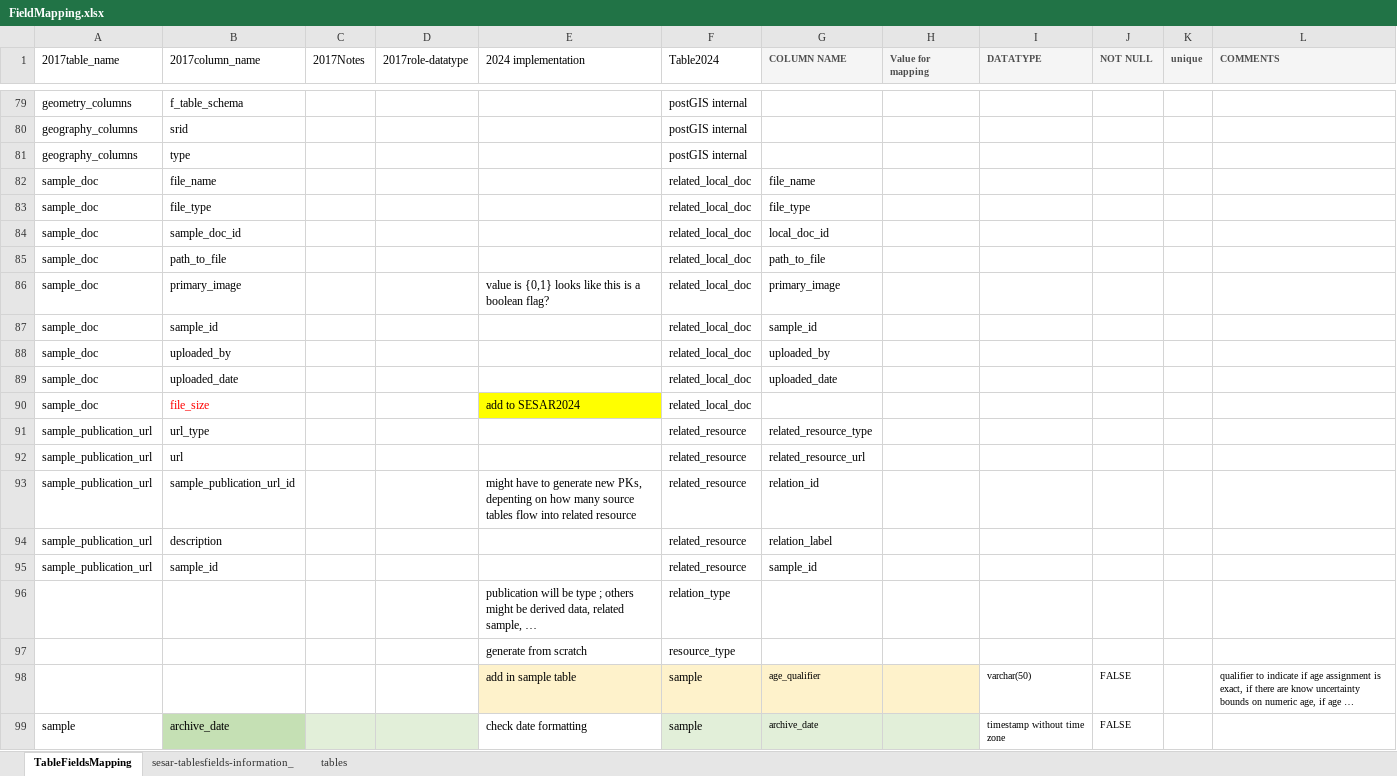
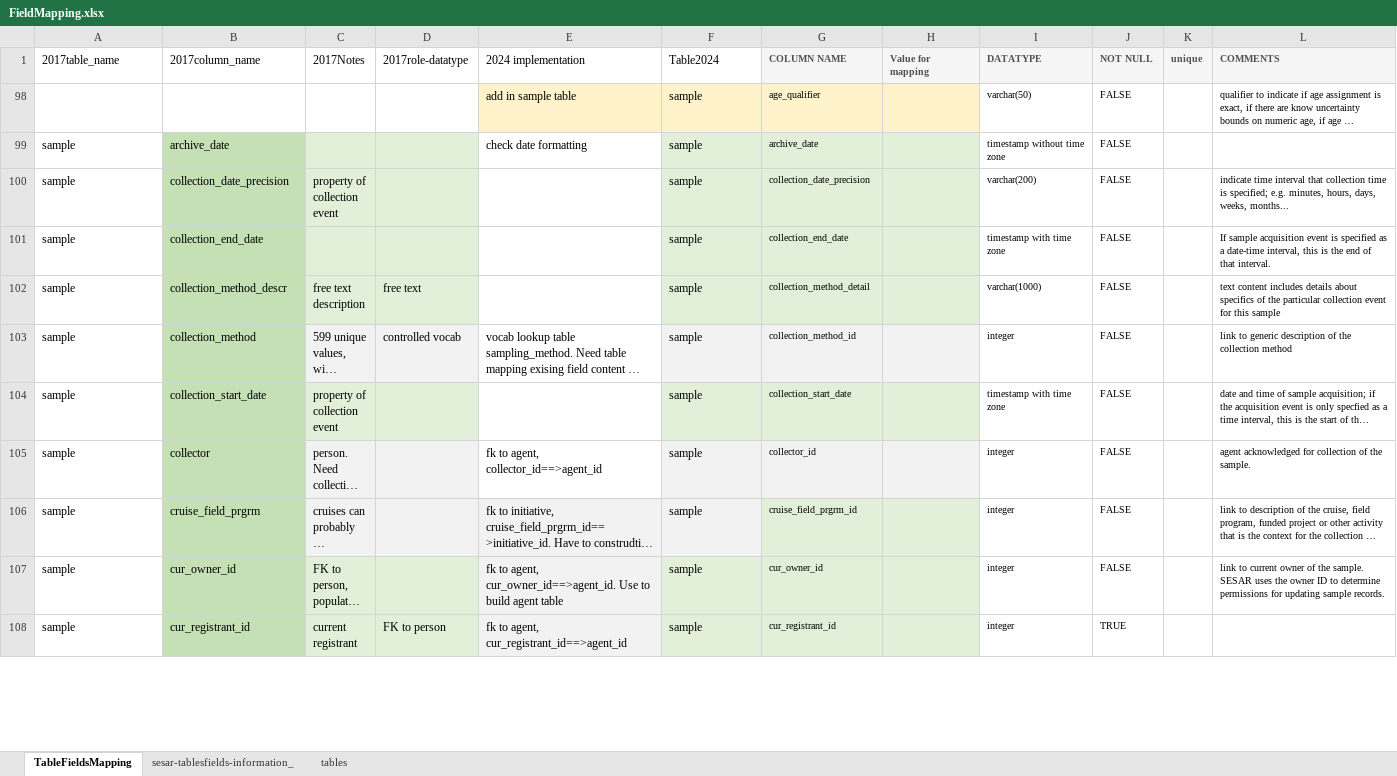
Before and after one commit to usgin/sesar2parquet, an Excel workbook: SESAR2024/FieldMapping.xlsx, sheet TableFieldsMapping, drawn as a sheet; only a part is shown, gaps mark what is left out; the shorter side is filled out with more unchanged rows; long unchanged cells end in …; values as stored, in another font and other column widths than the file's, no borders; the diff covers the shown part only; the diff names each change by its address in the sheet, - before the commit and + after, or states it on an @@ line.

Commit message:
updates to field mapping table

```diff
--- a/SESAR2024/FieldMapping.xlsx (sheet TableFieldsMapping)
+++ b/SESAR2024/FieldMapping.xlsx (sheet TableFieldsMapping)
@@ row 79 hidden: geometry_columns | f_table_schema |  |  |  | postGIS internal @@
@@ row 80 hidden: geography_columns | srid |  |  |  | postGIS internal @@
@@ row 81 hidden: geography_columns | type |  |  |  | postGIS internal @@
@@ row 82 hidden: sample_doc | file_name |  |  |  | related_local_doc | file_name @@
@@ row 83 hidden: sample_doc | file_type |  |  |  | related_local_doc | file_type @@
@@ row 84 hidden: sample_doc | sample_doc_id |  |  |  | related_local_doc | local_doc_id @@
@@ row 85 hidden: sample_doc | path_to_file |  |  |  | related_local_doc | path_to_file @@
@@ row 86 hidden: sample_doc | primary_image |  |  | value is {0,1} looks like this is a boolean flag? | related_local_doc | primary_image @@
@@ row 87 hidden: sample_doc | sample_id |  |  |  | related_local_doc | sample_id @@
@@ row 88 hidden: sample_doc | uploaded_by |  |  |  | related_local_doc | uploaded_by @@
@@ row 89 hidden: sample_doc | uploaded_date |  |  |  | related_local_doc | uploaded_date @@
@@ row 90 hidden: sample_doc | file_size |  |  | add to SESAR2024 | related_local_doc @@
@@ row 91 hidden: sample_publication_url | url_type |  |  |  | related_resource | related_resource_type @@
@@ row 92 hidden: sample_publication_url | url |  |  |  | related_resource | related_resource_url @@
@@ row 93 hidden: sample_publication_url | sample_publication_url_id |  |  | might have to generate new PKs, depenting on how many source tables flow into related resource | related_resource | relation_id @@
@@ row 94 hidden: sample_publication_url | description |  |  |  | related_resource | relation_label @@
@@ row 95 hidden: sample_publication_url | sample_id |  |  |  | related_resource | sample_id @@
@@ row 96 hidden:  |  |  |  | publication will be type ; others might be derived data, related sample, … | relation_type @@
@@ row 97 hidden:  |  |  |  | generate from scratch | resource_type @@
```
Also changed, not shown: 179 hidden or unhidden rows and cell formats elsewhere in this sheet, 8 other files.
